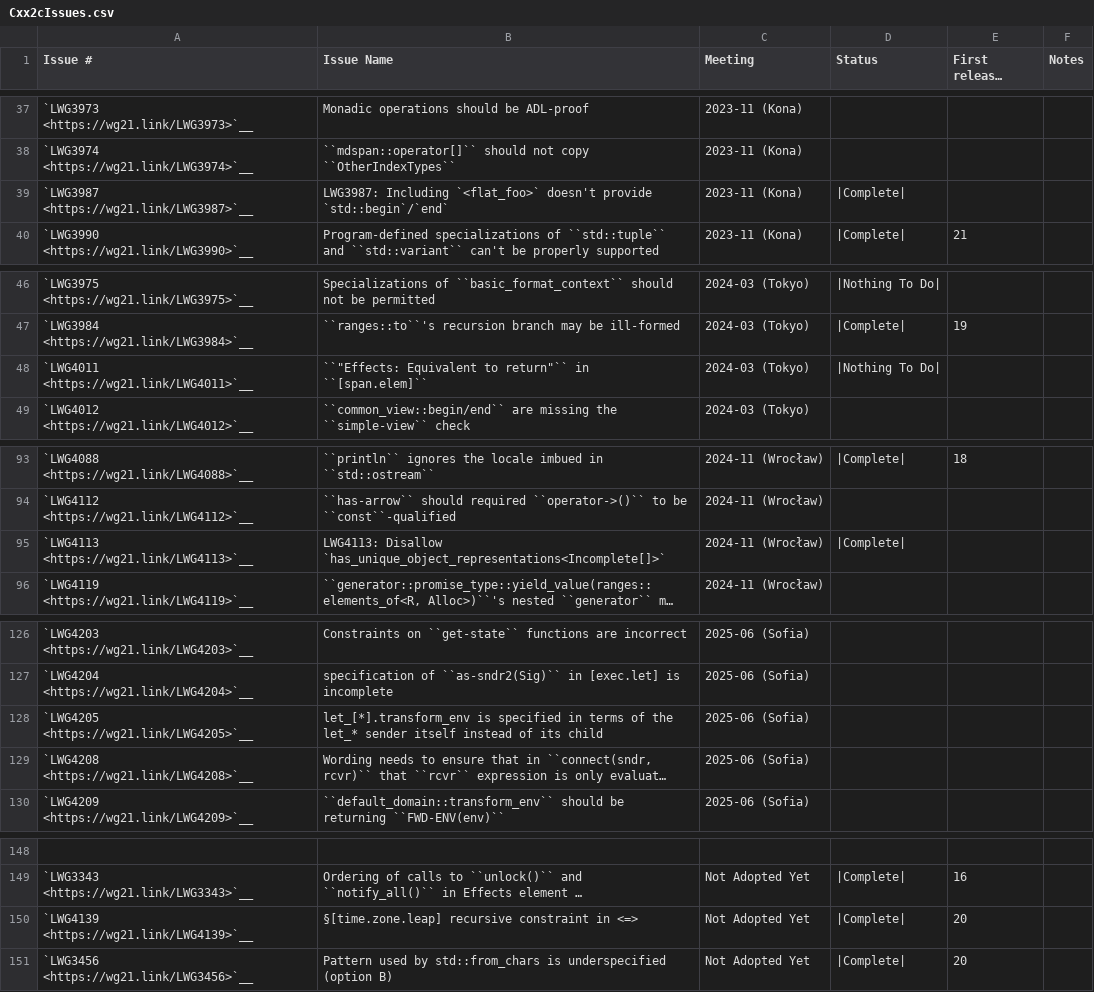
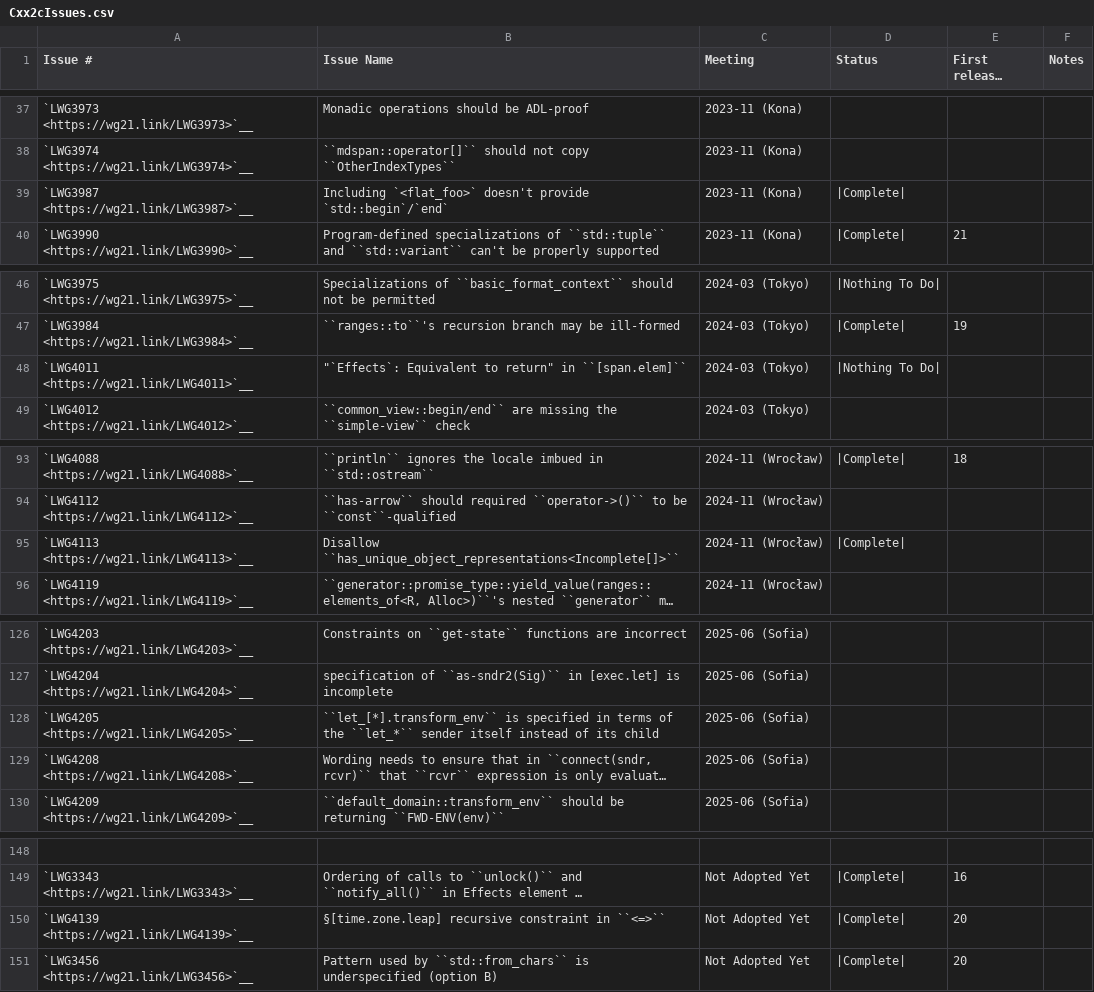
Before and after one commit to markrvmurray/llvm-mc6809, a CSV file: libcxx/docs/Status/Cxx2cIssues.csv, drawn as a sheet; only a part is shown, gaps mark what is left out; long unchanged cells end in …; the diff names each change by its address in the sheet, - before the commit and + after, or states it on an @@ line.

```diff
--- a/libcxx/docs/Status/Cxx2cIssues.csv
+++ b/libcxx/docs/Status/Cxx2cIssues.csv
-B39 (Issue Name): LWG3987: Including `<flat_foo>`…
+B39 (Issue Name): Including `<flat_foo>`…
-B48 (Issue Name): ``"Effects: Equivalent to return"`` in ``[span.elem]``
+B48 (Issue Name): "`Effects`: Equivalent to return" in ``[span.elem]``
-B95 (Issue Name): LWG4113: Disallow `has_unique_object_representations<Incomplete[]>`
+B95 (Issue Name): Disallow ``has_unique_object_representations<Incomplete[]>``
-B128 (Issue Name): let_[*].transform_env is specified in terms of the let_* sender itself…
+B128 (Issue Name): ``let_[*].transform_env`` is specified in terms of the ``let_*`` sender itself…
-B150 (Issue Name): …constraint in <=>
+B150 (Issue Name): …constraint in ``<=>``
-B151 (Issue Name): …used by std::from_chars is underspecified…
+B151 (Issue Name): …used by ``std::from_chars`` is underspecified…
```
Also changed, not shown: libcxx/docs/Status/Cxx2cPapers.csv, 2 other files.
